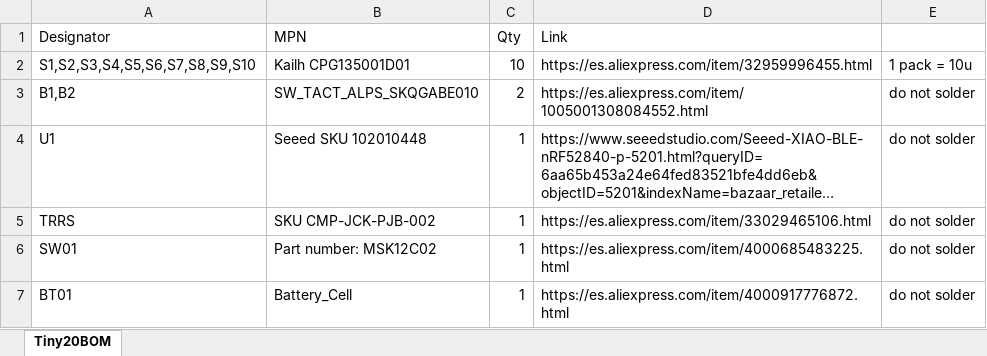
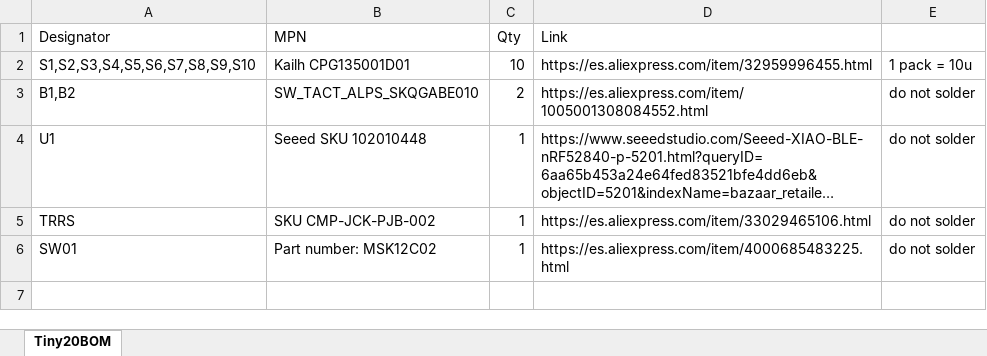
Before and after one commit to enzocoralc/Tiny20, an Excel workbook: tiny20/xiao/Tiny20BOM.xlsx, sheet Tiny20BOM, drawn as a sheet; long unchanged cells end in …; values as stored, in another font and other column widths than the file's, no borders; the diff names each change by its address in the sheet, - before the commit and + after, or states it on an @@ line.

```diff
--- a/tiny20/xiao/Tiny20BOM.xlsx (sheet Tiny20BOM)
+++ b/tiny20/xiao/Tiny20BOM.xlsx (sheet Tiny20BOM)
-row 7: BT01 | Battery_Cell | 1 | https://es.aliexpress.com/item/4000917776872.html | do not solder
```
Also changed, not shown: 17 other files.
